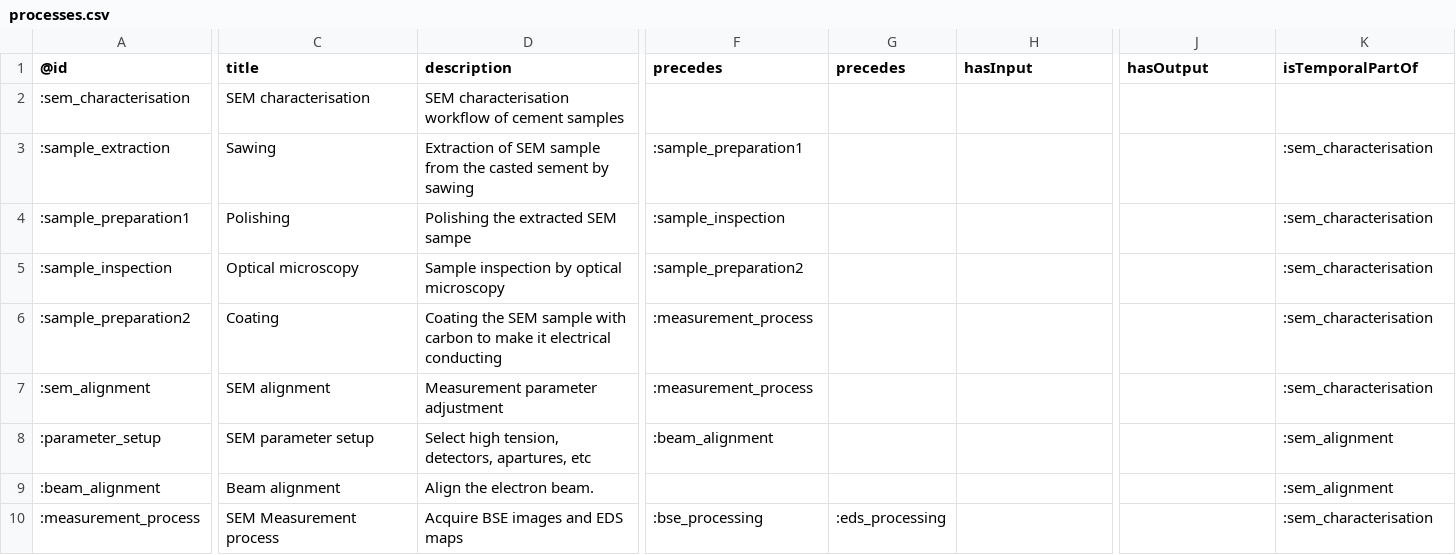
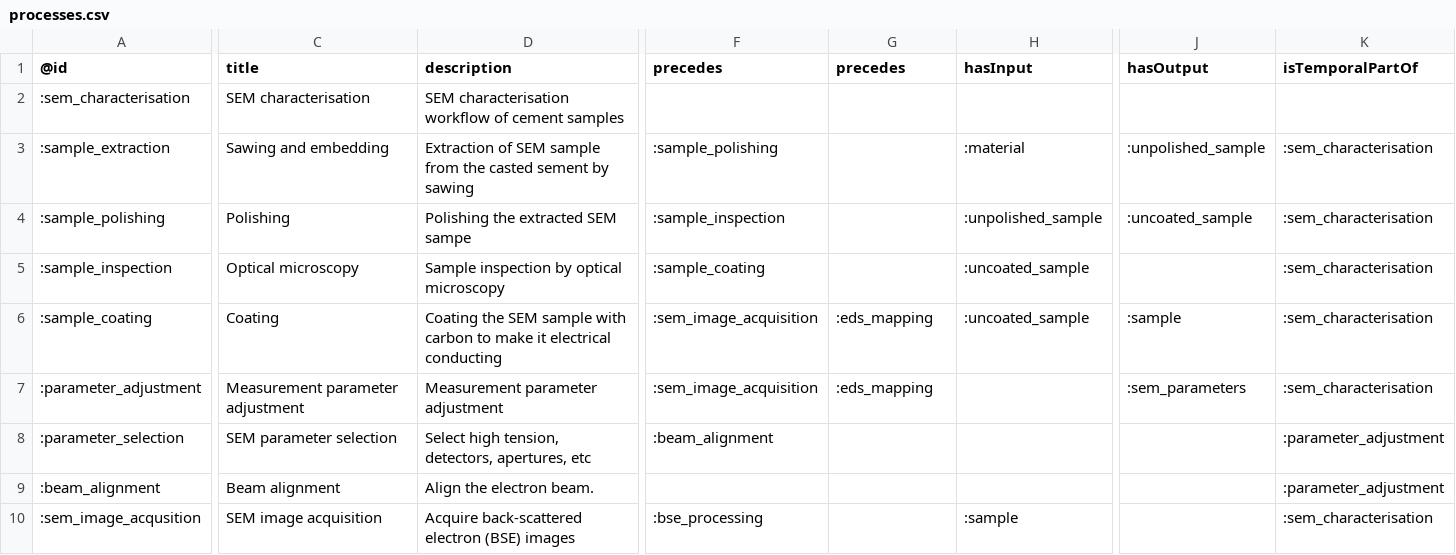
Before and after one commit to HEU-MatCHMaker/DataDocumentation, a CSV file: examples/CHADA-workflow/input/processes.csv, drawn as a sheet; only a part is shown, gaps mark what is left out; removed rows and columns are numbered as before the commit, all else as after; rows hold the shown columns only; the diff covers the shown part only; the diff names each change by its address in the sheet, - before the commit and + after, or states it on an @@ line.

Commit message:
Updated tables and the figure

```diff
--- a/examples/CHADA-workflow/input/processes.csv
+++ b/examples/CHADA-workflow/input/processes.csv
-C3 (title): Sawing
+C3 (title): Sawing and embedding
-F3 (precedes): :sample_preparation1
+F3 (precedes): :sample_polishing
-H3 (hasInput): (empty)
+H3 (hasInput): :material
-J3 (hasOutput): (empty)
+J3 (hasOutput): :unpolished_sample
-A4 (@id): :sample_preparation1
+A4 (@id): :sample_polishing
-H4 (hasInput): (empty)
+H4 (hasInput): :unpolished_sample
-J4 (hasOutput): (empty)
+J4 (hasOutput): :uncoated_sample
-F5 (precedes): :sample_preparation2
+F5 (precedes): :sample_coating
-H5:H6 (hasInput): (empty)
+H5:H6 (hasInput): :uncoated_sample
-A6 (@id): :sample_preparation2
+A6 (@id): :sample_coating
-F6:F7 (precedes): :measurement_process
+F6:F7 (precedes): :sem_image_acquisition
-G6:G7 (precedes): (empty)
+G6:G7 (precedes): :eds_mapping
-J6 (hasOutput): (empty)
+J6 (hasOutput): :sample
-A7 (@id): :sem_alignment
+A7 (@id): :parameter_adjustment
-C7 (title): SEM alignment
+C7 (title): Measurement parameter adjustment
-J7 (hasOutput): (empty)
+J7 (hasOutput): :sem_parameters
-A8 (@id): :parameter_setup
+A8 (@id): :parameter_selection
-C8 (title): SEM parameter setup
+C8 (title): SEM parameter selection
-D8 (description): …tension, detectors, apartures, etc
+D8 (description): …tension, detectors, apertures, etc
-K8:K9 (isTemporalPartOf): :sem_alignment
+K8:K9 (isTemporalPartOf): :parameter_adjustment
-row 10: :measurement_process | SEM Measurement process | Acquire BSE images and EDS maps | :bse_processing | :eds_processing |  |  | :sem_characterisation
+row 10: :sem_image_acqusition | SEM image acquisition | Acquire back-scattered electron (BSE) images | :bse_processing |  | :sample |  | :sem_characterisation
```
Also changed, not shown: 2 added rows and 6 edited cells elsewhere in this file, examples/CHADA-workflow/input/datasets.csv, examples/CHADA-workflow/input/material.csv, 1 other file.
